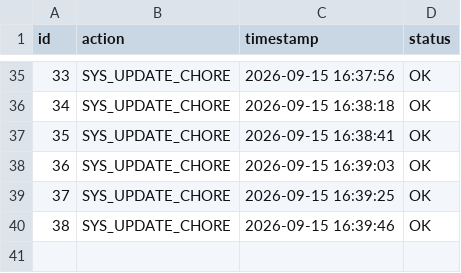
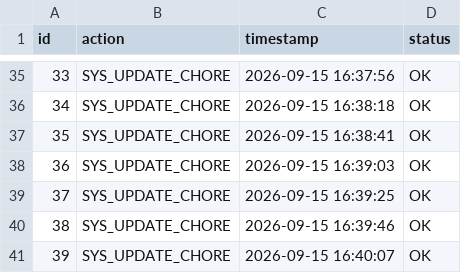
Before and after one commit to almuzahidseyam/automated-data-ingestion, a CSV file: system_logs.csv, drawn as a sheet; only a part is shown, gaps mark what is left out; the diff names each change by its address in the sheet, - before the commit and + after, or states it on an @@ line.

Commit message:
chore(data): aggregate system log #39

```diff
--- a/system_logs.csv
+++ b/system_logs.csv
+row 41: 39 | SYS_UPDATE_CHORE | 2026-09-15 16:40:07 | OK
```
